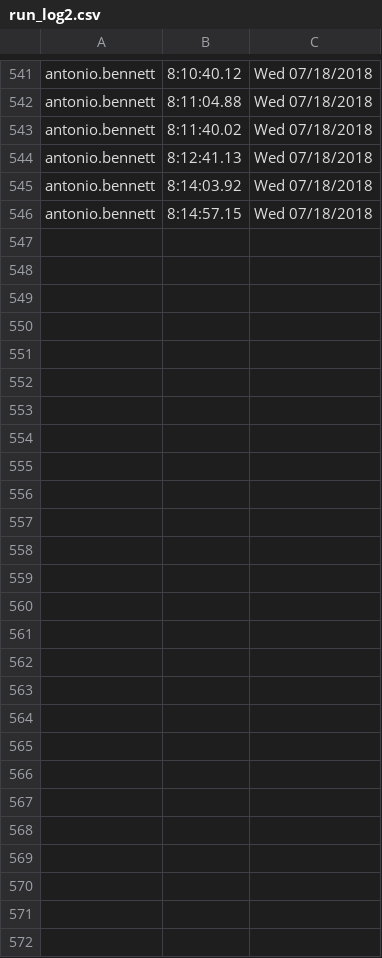
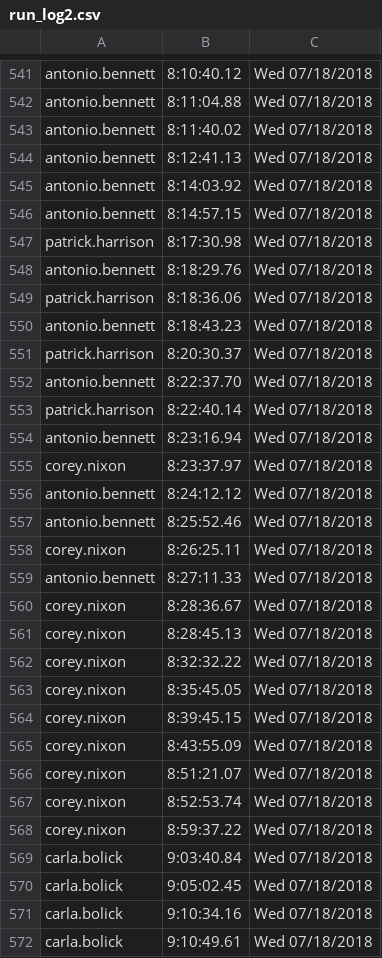
Before and after one commit to luptonicedtea/afterimage, a CSV file: non_cte/run_log2.csv, drawn as a sheet; only a part is shown, gaps mark what is left out.

```diff
--- a/non_cte/run_log2.csv
+++ b/non_cte/run_log2.csv
@@ -546 +546,27 @@ antonio.bennett, 8:14:03.92,Wed 07/18/2018
 antonio.bennett, 8:14:57.15,Wed 07/18/2018
+patrick.harrison, 8:17:30.98,Wed 07/18/2018
+antonio.bennett, 8:18:29.76,Wed 07/18/2018
+patrick.harrison, 8:18:36.06,Wed 07/18/2018
+antonio.bennett, 8:18:43.23,Wed 07/18/2018
+patrick.harrison, 8:20:30.37,Wed 07/18/2018
+antonio.bennett, 8:22:37.70,Wed 07/18/2018
+patrick.harrison, 8:22:40.14,Wed 07/18/2018
+antonio.bennett, 8:23:16.94,Wed 07/18/2018
+corey.nixon, 8:23:37.97,Wed 07/18/2018
+antonio.bennett, 8:24:12.12,Wed 07/18/2018
+antonio.bennett, 8:25:52.46,Wed 07/18/2018
+corey.nixon, 8:26:25.11,Wed 07/18/2018
+antonio.bennett, 8:27:11.33,Wed 07/18/2018
+corey.nixon, 8:28:36.67,Wed 07/18/2018
+corey.nixon, 8:28:45.13,Wed 07/18/2018
+corey.nixon, 8:32:32.22,Wed 07/18/2018
+corey.nixon, 8:35:45.05,Wed 07/18/2018
+corey.nixon, 8:39:45.15,Wed 07/18/2018
+corey.nixon, 8:43:55.09,Wed 07/18/2018
+corey.nixon, 8:51:21.07,Wed 07/18/2018
+corey.nixon, 8:52:53.74,Wed 07/18/2018
+corey.nixon, 8:59:37.22,Wed 07/18/2018
+carla.bolick, 9:03:40.84,Wed 07/18/2018
+carla.bolick, 9:05:02.45,Wed 07/18/2018
+carla.bolick, 9:10:34.16,Wed 07/18/2018
+carla.bolick, 9:10:49.61,Wed 07/18/2018
```
Also changed, not shown: 1 other file.
